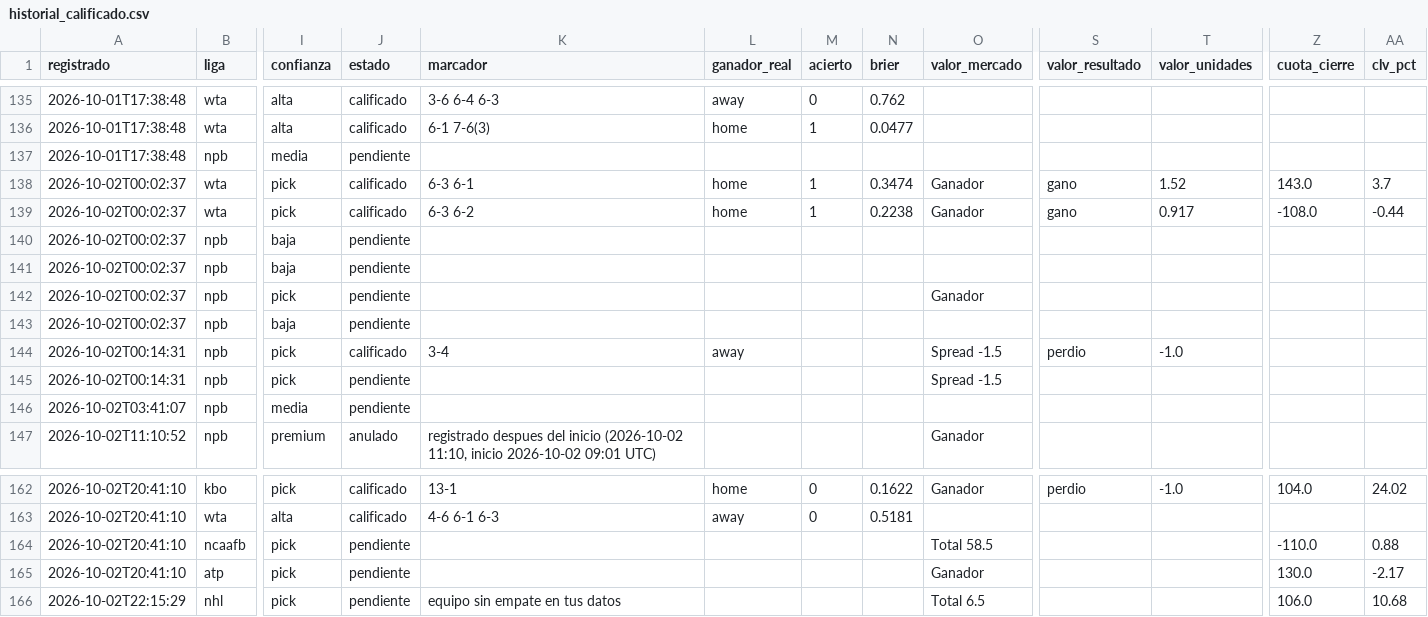
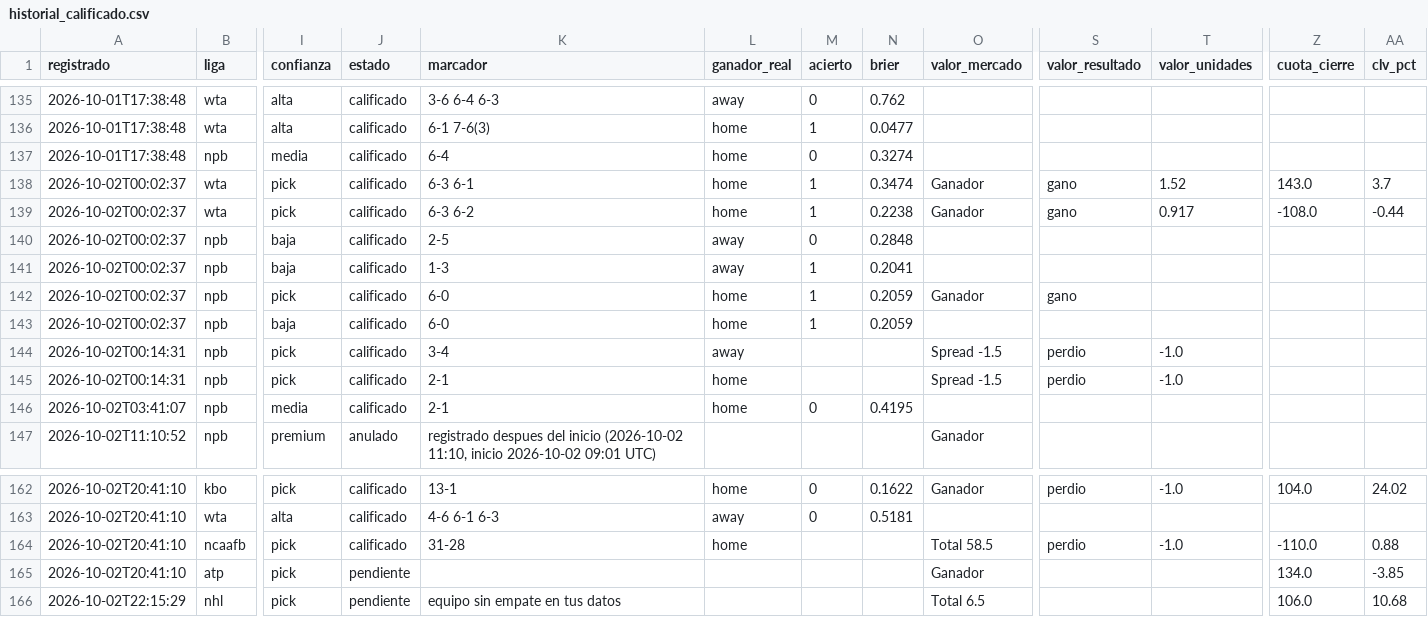
Before and after one commit to tenisman12/edgeline, a CSV file: salida/historial_calificado.csv, drawn as a sheet; only a part is shown, gaps mark what is left out; the diff covers the shown part only; the diff names each change by its address in the sheet, - before the commit and + after, or states it on an @@ line.

```diff
--- a/salida/historial_calificado.csv
+++ b/salida/historial_calificado.csv
-J137 (estado): pendiente
+J137 (estado): calificado
-K137 (marcador): (empty)
+K137 (marcador): 6-4
-L137 (ganador_real): (empty)
+L137 (ganador_real): home
-M137 (acierto): (empty)
+M137 (acierto): 0
-N137 (brier): (empty)
+N137 (brier): 0.3274
-J140:J143 (estado): pendiente
+J140:J143 (estado): calificado
-K140 (marcador): (empty)
+K140 (marcador): 2-5
-L140:L141 (ganador_real): (empty)
+L140:L141 (ganador_real): away
-M140 (acierto): (empty)
+M140 (acierto): 0
-N140 (brier): (empty)
+N140 (brier): 0.2848
-K141 (marcador): (empty)
+K141 (marcador): 1-3
-M141:M143 (acierto): (empty)
+M141:M143 (acierto): 1
-N141 (brier): (empty)
+N141 (brier): 0.2041
-K142:K143 (marcador): (empty)
+K142:K143 (marcador): 6-0
-L142:L143 (ganador_real): (empty)
+L142:L143 (ganador_real): home
-N142:N143 (brier): (empty)
+N142:N143 (brier): 0.2059
-S142 (valor_resultado): (empty)
+S142 (valor_resultado): gano
-J145:J146 (estado): pendiente
+J145:J146 (estado): calificado
-K145:K146 (marcador): (empty)
+K145:K146 (marcador): 2-1
-L145:L146 (ganador_real): (empty)
+L145:L146 (ganador_real): home
-S145 (valor_resultado): (empty)
+S145 (valor_resultado): perdio
-T145 (valor_unidades): (empty)
+T145 (valor_unidades): -1.0
-M146 (acierto): (empty)
+M146 (acierto): 0
-N146 (brier): (empty)
+N146 (brier): 0.4195
-J164 (estado): pendiente
+J164 (estado): calificado
-K164 (marcador): (empty)
+K164 (marcador): 31-28
-L164 (ganador_real): (empty)
+L164 (ganador_real): home
-S164 (valor_resultado): (empty)
+S164 (valor_resultado): perdio
-T164 (valor_unidades): (empty)
+T164 (valor_unidades): -1.0
-Z165 (cuota_cierre): 130.0
+Z165 (cuota_cierre): 134.0
-AA165 (clv_pct): -2.17
+AA165 (clv_pct): -3.85
```
Also changed, not shown: 72 edited cells elsewhere in this file, salida/historial_predicciones.csv, salida/historial_predicciones_calificado.csv, 8 other files.
